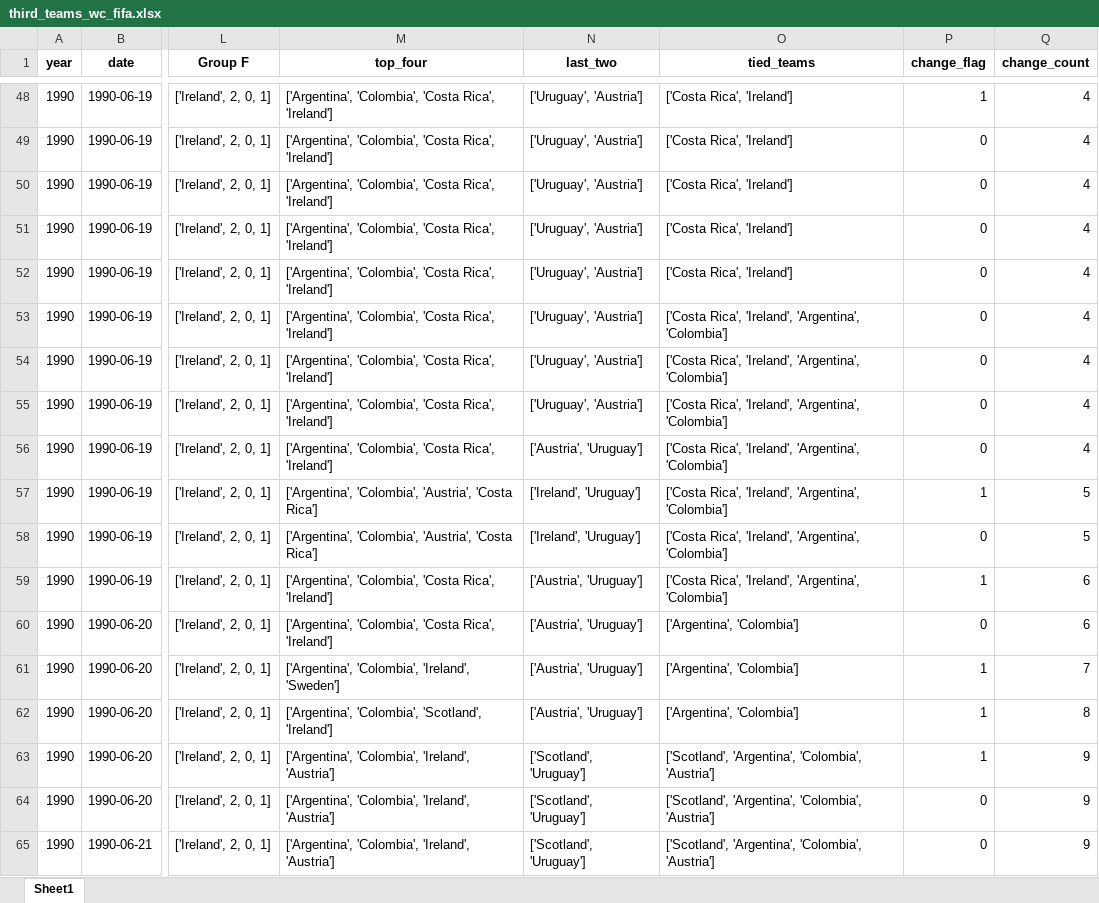
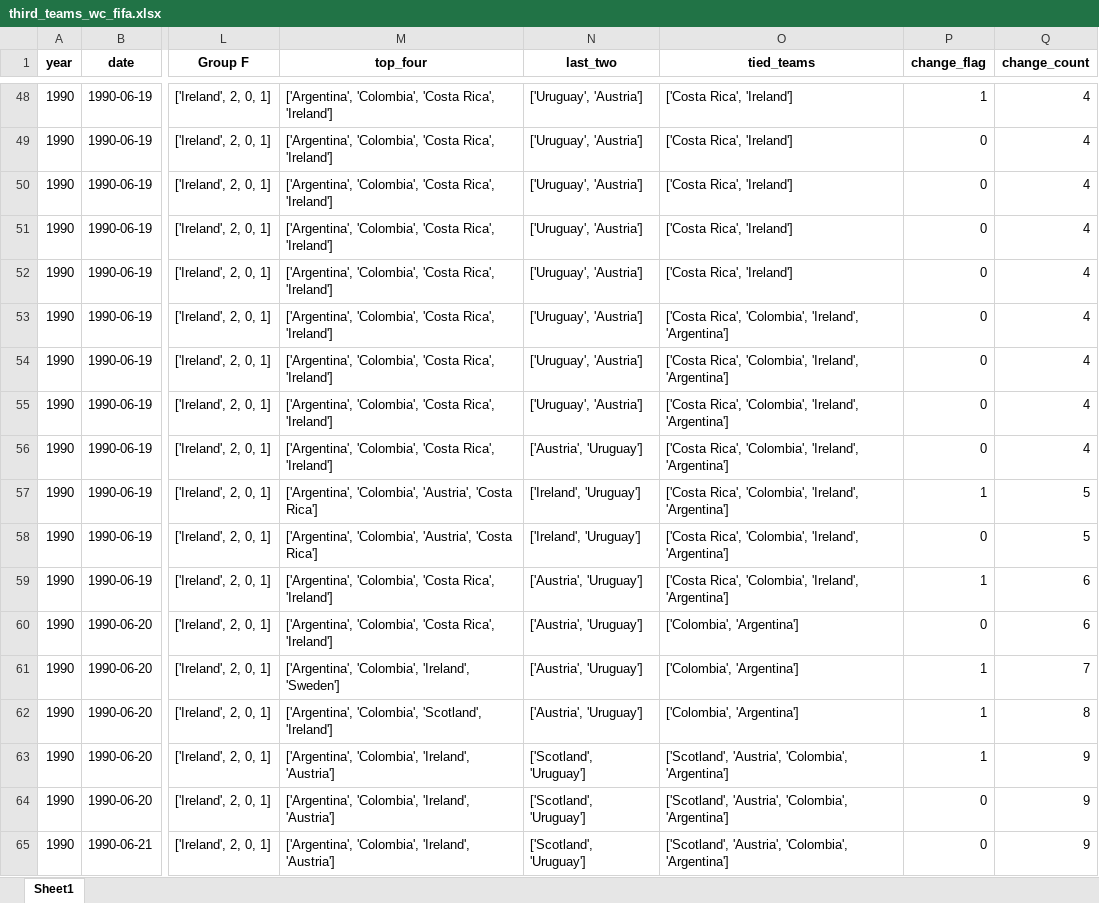
Before and after one commit to AEGDDI/tiebreak_wc, an Excel workbook: data/out/wiki/men/fifa/wc/third_teams_wc_fifa.xlsx, sheet Sheet1, drawn as a sheet; only a part is shown, gaps mark what is left out; values as stored, in another font and other column widths than the file's, no borders; the diff covers the shown part only; the diff names each change by its address in the sheet, - before the commit and + after, or states it on an @@ line.

```diff
--- a/data/out/wiki/men/fifa/wc/third_teams_wc_fifa.xlsx (sheet Sheet1)
+++ b/data/out/wiki/men/fifa/wc/third_teams_wc_fifa.xlsx (sheet Sheet1)
-O53:O59 (tied_teams): ['Costa Rica', 'Ireland', 'Argentina', 'Colombia']
+O53:O59 (tied_teams): ['Costa Rica', 'Colombia', 'Ireland', 'Argentina']
-O60:O62 (tied_teams): ['Argentina', 'Colombia']
+O60:O62 (tied_teams): ['Colombia', 'Argentina']
-O63:O65 (tied_teams): ['Scotland', 'Argentina', 'Colombia', 'Austria']
+O63:O65 (tied_teams): ['Scotland', 'Austria', 'Colombia', 'Argentina']
```
Also changed, not shown: 12 edited cells elsewhere in this sheet, data/out/wiki/men/fifa/wc/before_last_wc_fifa.xlsx, data/out/wiki/men/fifa/wc/goals_wc_fifa.xlsx, 4 other files.
